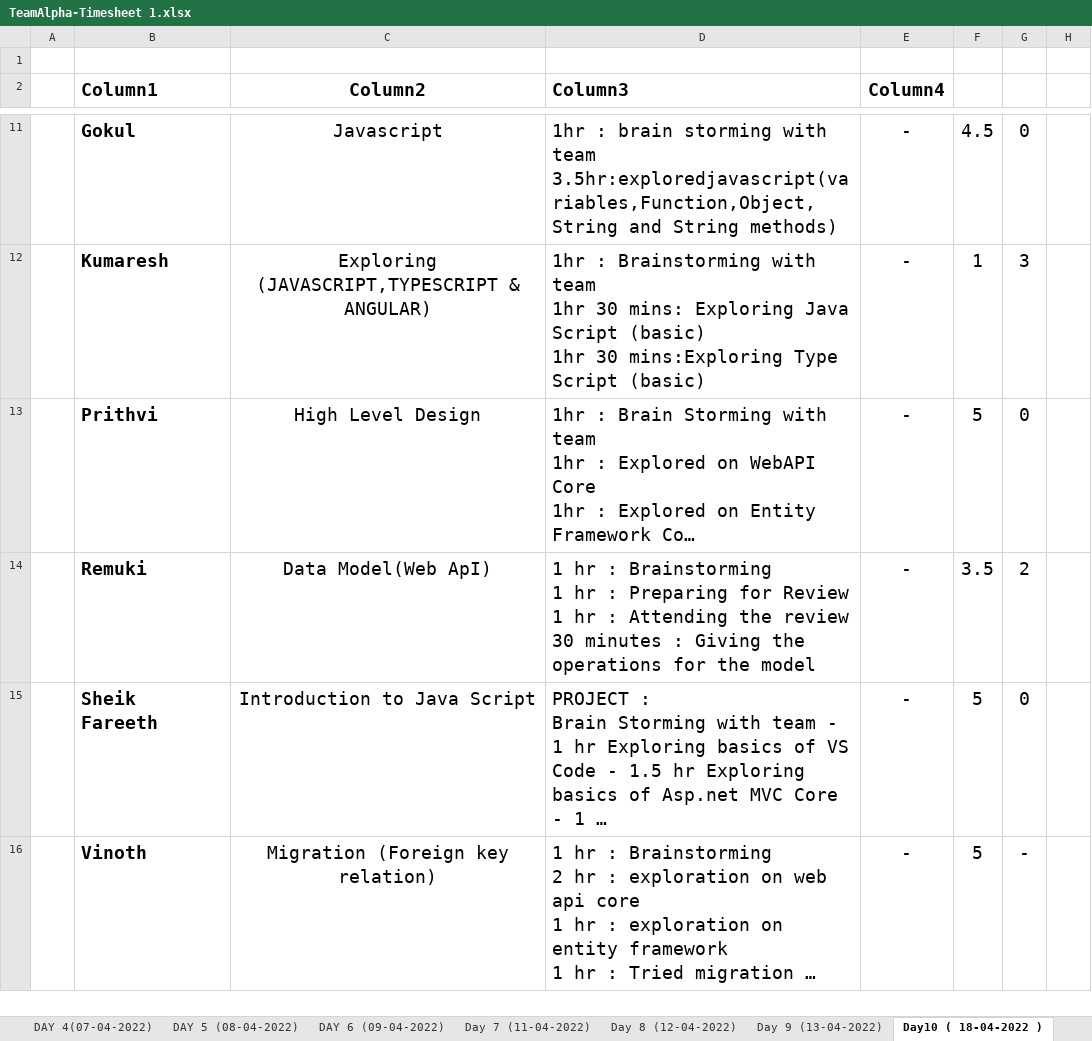
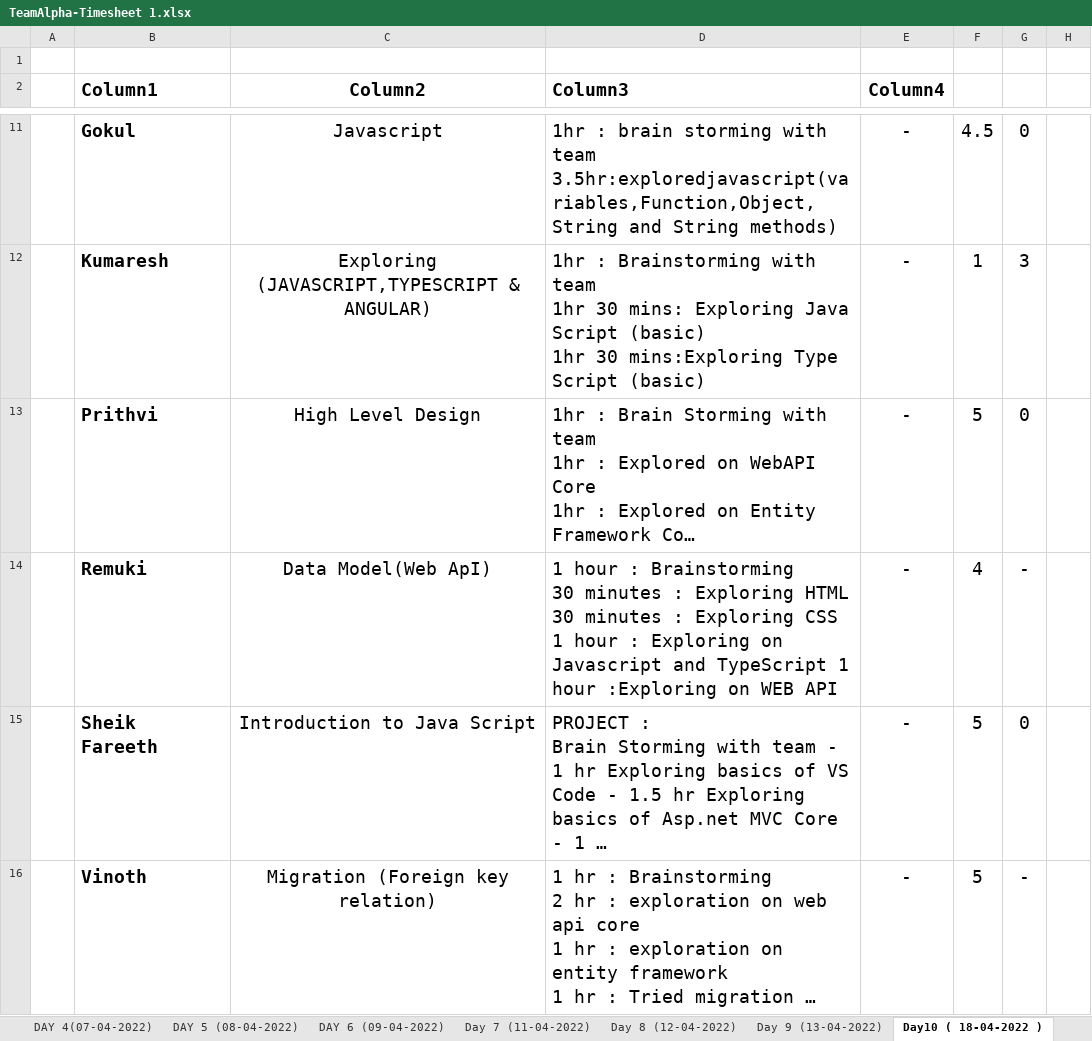
Before and after one commit to TeamAlpha01/Project, an Excel workbook: Process/Timesheet/TeamAlpha-Timesheet 1.xlsx, sheet Day10 ( 18-04-2022 ), drawn as a sheet; only a part is shown, gaps mark what is left out; long unchanged cells end in …; values as stored, in another font and other column widths than the file's, no borders; table styles not drawn; ↵ is a line break in a cell; the diff covers the shown part only; the diff names each change by its address in the sheet, - before the commit and + after, or states it on an @@ line.

```diff
--- a/Process/Timesheet/TeamAlpha-Timesheet 1.xlsx (sheet Day10 ( 18-04-2022 ))
+++ b/Process/Timesheet/TeamAlpha-Timesheet 1.xlsx (sheet Day10 ( 18-04-2022 ))
-D14 (Column3): 1 hr : Brainstorming ↵ 1 hr : Preparing for Review ↵ 1 hr : Attending the review ↵ 30 minutes : Giving the operations for the model
+D14 (Column3): 1 hour : Brainstorming ↵ 30 minutes : Exploring HTML ↵ 30 minutes : Exploring CSS 1 hour : Exploring on Javascript and TypeScript 1 hour :Exploring on WEB API
-F14: 3.5
+F14: 4
-G14: 2
+G14: -
```
Also changed, not shown: 1 added row and 1 removed row elsewhere in this sheet.
